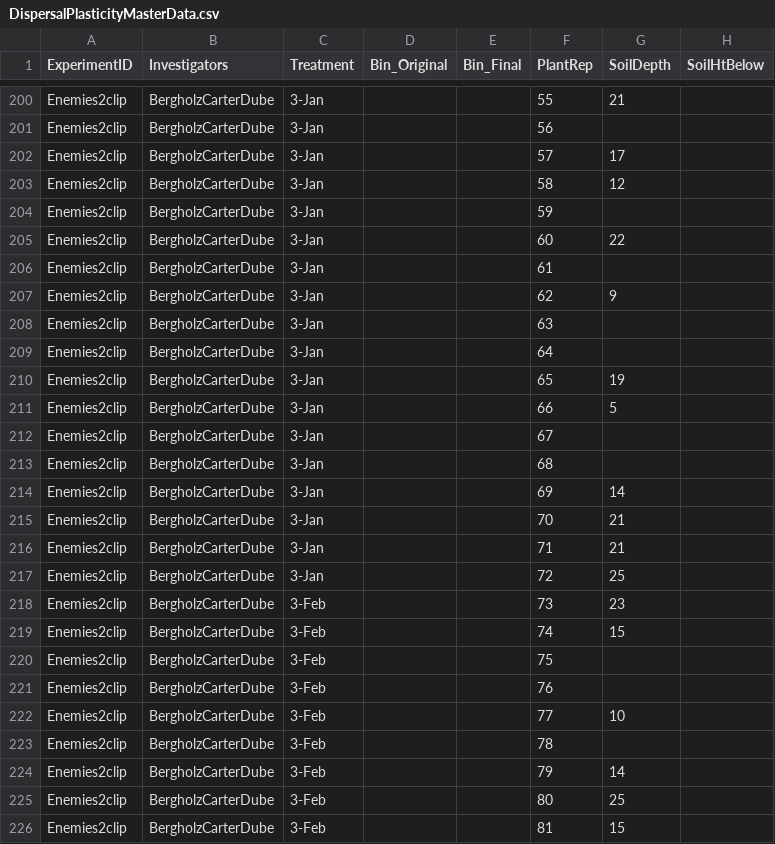
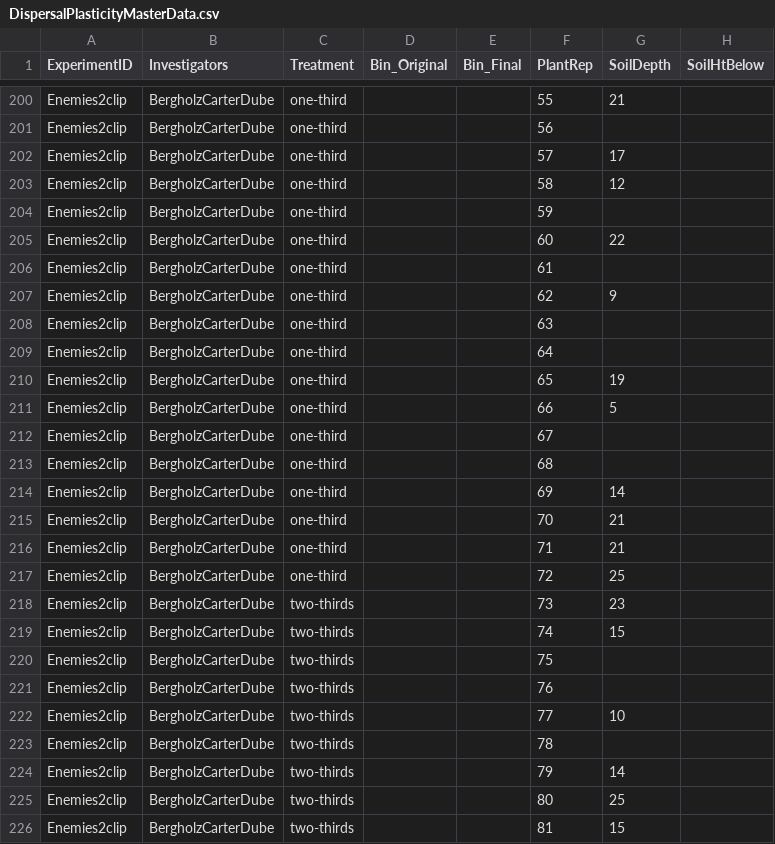
Before and after one commit to ncemery/4460_LastheniaDispersal, a CSV file: DispersalPlasticityMasterData.csv, drawn as a sheet; only a part is shown, gaps mark what is left out; the diff covers the shown part only; the diff names each change by its address in the sheet, - before the commit and + after, or states it on an @@ line.

```diff
--- a/DispersalPlasticityMasterData.csv
+++ b/DispersalPlasticityMasterData.csv
-C200:C217 (Treatment): 3-Jan
+C200:C217 (Treatment): one-third
-C218:C226 (Treatment): 3-Feb
+C218:C226 (Treatment): two-thirds
```
Also changed, not shown: 164 edited cells elsewhere in this file.
